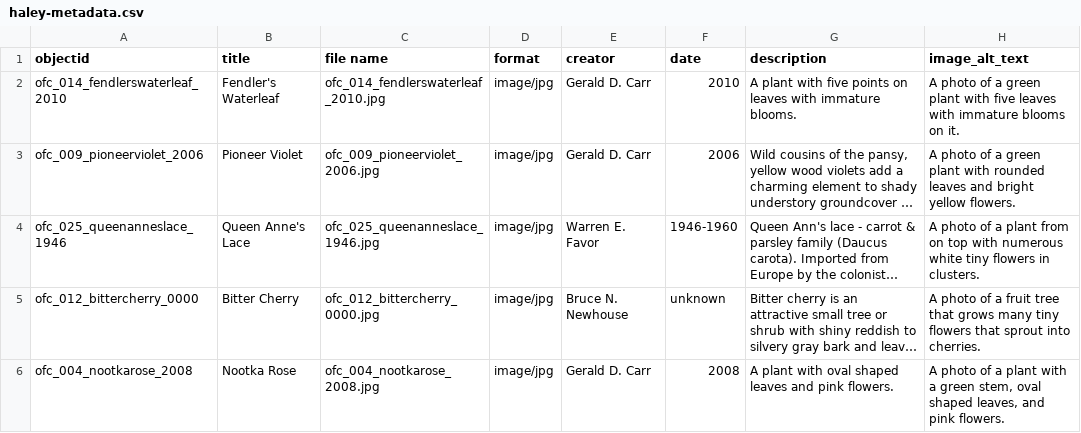
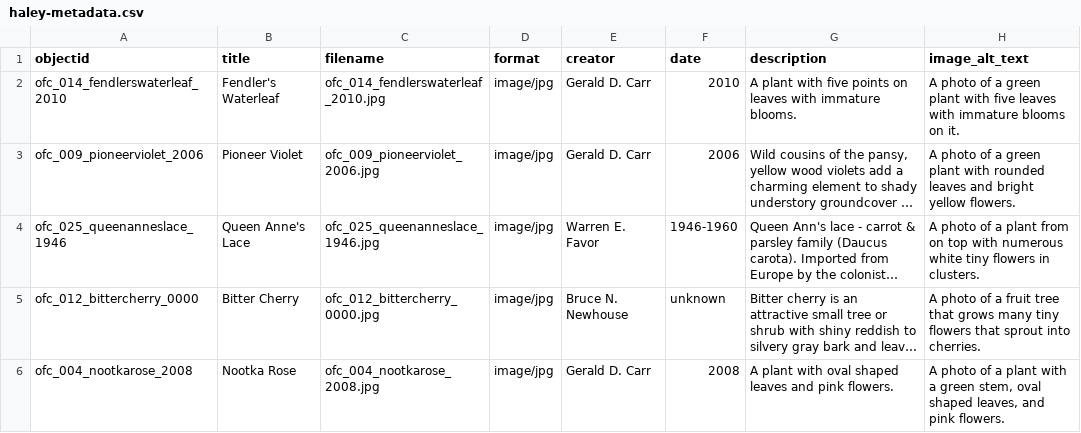
Before and after one commit to LIB350MWinter2024/sherman-sandbox, a CSV file: _data/haley-metadata.csv, drawn as a sheet; only a part is shown; long unchanged cells end in …; the diff names each change by its address in the sheet, - before the commit and + after, or states it on an @@ line.

Commit message:
Update haley-metadata.csv
file name to filename

```diff
--- a/_data/haley-metadata.csv
+++ b/_data/haley-metadata.csv
-C1: file name
+C1: filename
```
